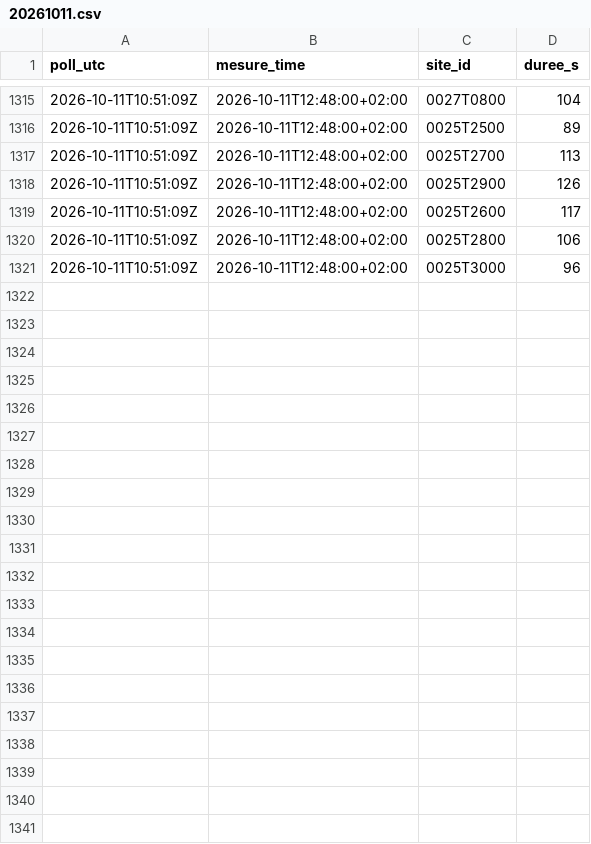
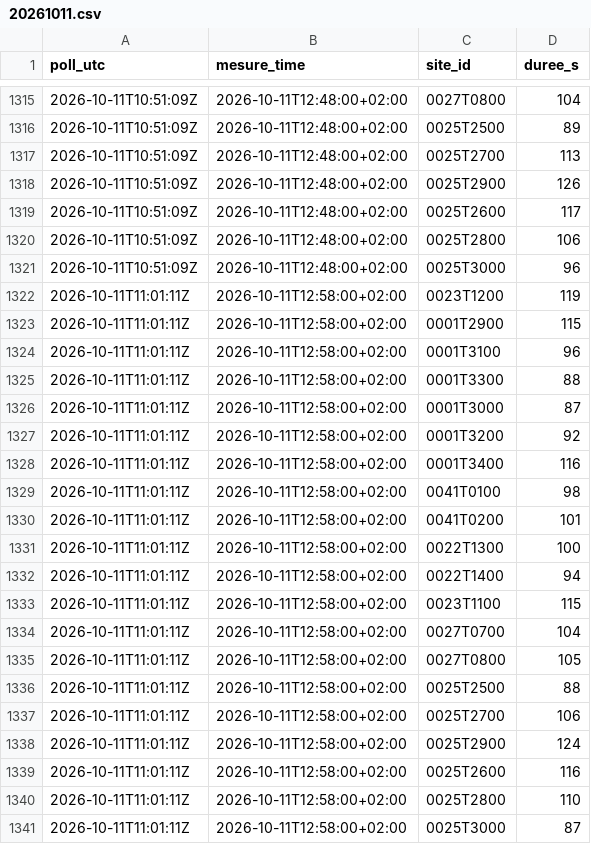
Before and after one commit to JulienDepelchin/classement-actifs-lille, a CSV file: data/rt/dir_nord/temps_parcours/20261011.csv, drawn as a sheet; only a part is shown, gaps mark what is left out; the diff names each change by its address in the sheet, - before the commit and + after, or states it on an @@ line.

```diff
--- a/data/rt/dir_nord/temps_parcours/20261011.csv
+++ b/data/rt/dir_nord/temps_parcours/20261011.csv
+row 1322: 2026-10-11T11:01:11Z | 2026-10-11T12:58:00+02:00 | 0023T1200 | 119
+row 1323: 2026-10-11T11:01:11Z | 2026-10-11T12:58:00+02:00 | 0001T2900 | 115
+row 1324: 2026-10-11T11:01:11Z | 2026-10-11T12:58:00+02:00 | 0001T3100 | 96
+row 1325: 2026-10-11T11:01:11Z | 2026-10-11T12:58:00+02:00 | 0001T3300 | 88
+row 1326: 2026-10-11T11:01:11Z | 2026-10-11T12:58:00+02:00 | 0001T3000 | 87
+row 1327: 2026-10-11T11:01:11Z | 2026-10-11T12:58:00+02:00 | 0001T3200 | 92
+row 1328: 2026-10-11T11:01:11Z | 2026-10-11T12:58:00+02:00 | 0001T3400 | 116
+row 1329: 2026-10-11T11:01:11Z | 2026-10-11T12:58:00+02:00 | 0041T0100 | 98
+row 1330: 2026-10-11T11:01:11Z | 2026-10-11T12:58:00+02:00 | 0041T0200 | 101
+row 1331: 2026-10-11T11:01:11Z | 2026-10-11T12:58:00+02:00 | 0022T1300 | 100
+row 1332: 2026-10-11T11:01:11Z | 2026-10-11T12:58:00+02:00 | 0022T1400 | 94
+row 1333: 2026-10-11T11:01:11Z | 2026-10-11T12:58:00+02:00 | 0023T1100 | 115
+row 1334: 2026-10-11T11:01:11Z | 2026-10-11T12:58:00+02:00 | 0027T0700 | 104
+row 1335: 2026-10-11T11:01:11Z | 2026-10-11T12:58:00+02:00 | 0027T0800 | 105
+row 1336: 2026-10-11T11:01:11Z | 2026-10-11T12:58:00+02:00 | 0025T2500 | 88
+row 1337: 2026-10-11T11:01:11Z | 2026-10-11T12:58:00+02:00 | 0025T2700 | 106
+row 1338: 2026-10-11T11:01:11Z | 2026-10-11T12:58:00+02:00 | 0025T2900 | 124
+row 1339: 2026-10-11T11:01:11Z | 2026-10-11T12:58:00+02:00 | 0025T2600 | 116
+row 1340: 2026-10-11T11:01:11Z | 2026-10-11T12:58:00+02:00 | 0025T2800 | 110
+row 1341: 2026-10-11T11:01:11Z | 2026-10-11T12:58:00+02:00 | 0025T3000 | 87
```
Also changed, not shown: 1 other file.
